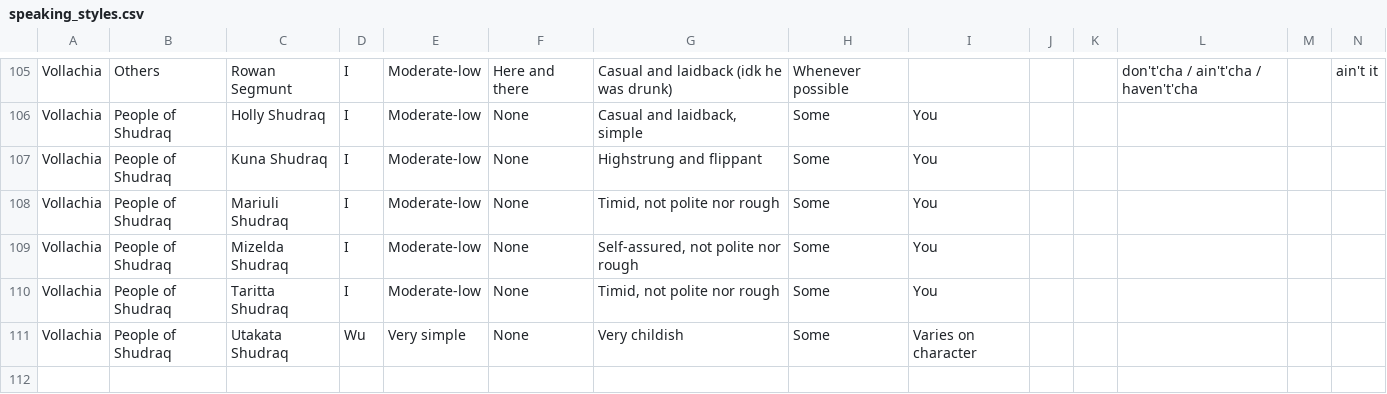
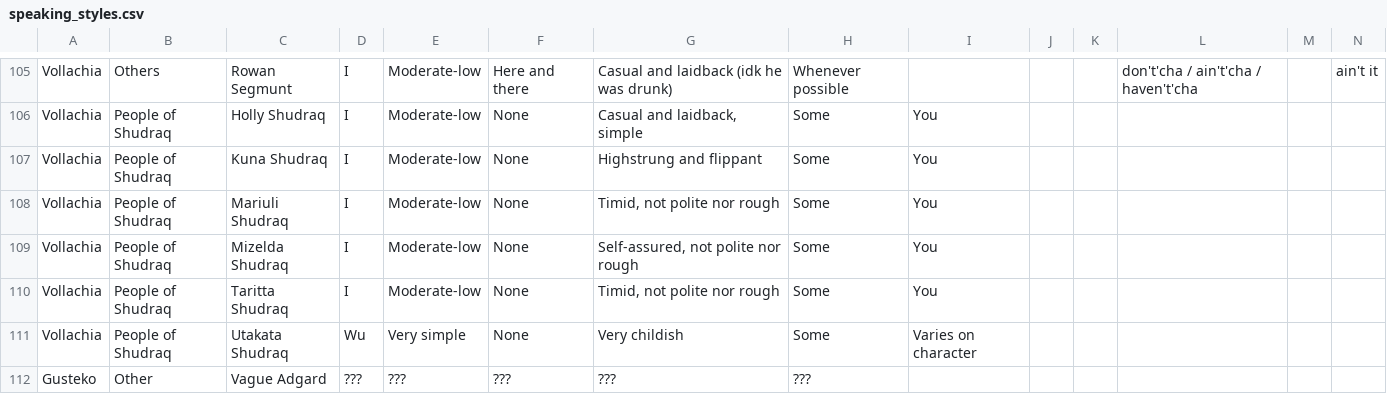
Before and after one commit to trulybeloved/rz-mos-web, a CSV file: mos_parser_datastore/speaking_styles.csv, drawn as a sheet; only a part is shown, gaps mark what is left out; rows hold the shown columns only; the diff names each change by its address in the sheet, - before the commit and + after, or states it on an @@ line.

```diff
--- a/mos_parser_datastore/speaking_styles.csv
+++ b/mos_parser_datastore/speaking_styles.csv
+row 112: Gusteko | Other | Vague Adgard | ??? | ??? | ??? | ??? | ???
```
Also changed, not shown: 4 other files.
